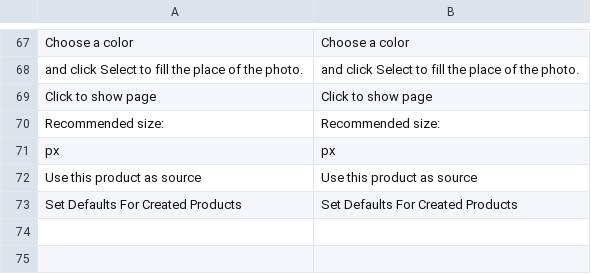
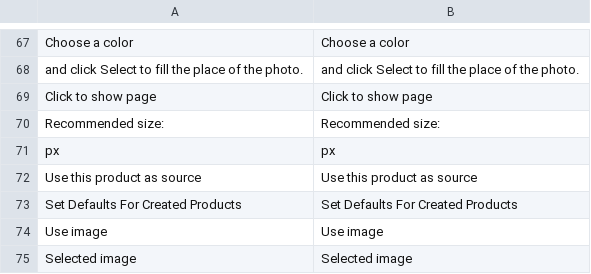
Before and after one commit to NoxstersPub/magento-w2p, a CSV file: app/locale/en_US/ZetaPrints_WebToPrint.csv, drawn as a sheet; only a part is shown, gaps mark what is left out.

```diff
--- a/app/locale/en_US/ZetaPrints_WebToPrint.csv
+++ b/app/locale/en_US/ZetaPrints_WebToPrint.csv
@@ -73 +73,3 @@
 "Set Defaults For Created Products","Set Defaults For Created Products"
+"Use image","Use image"
+"Selected image","Selected image"
```
Also changed, not shown: app/locale/ru_RU/ZetaPrints_WebToPrint.csv, 7 other files.
